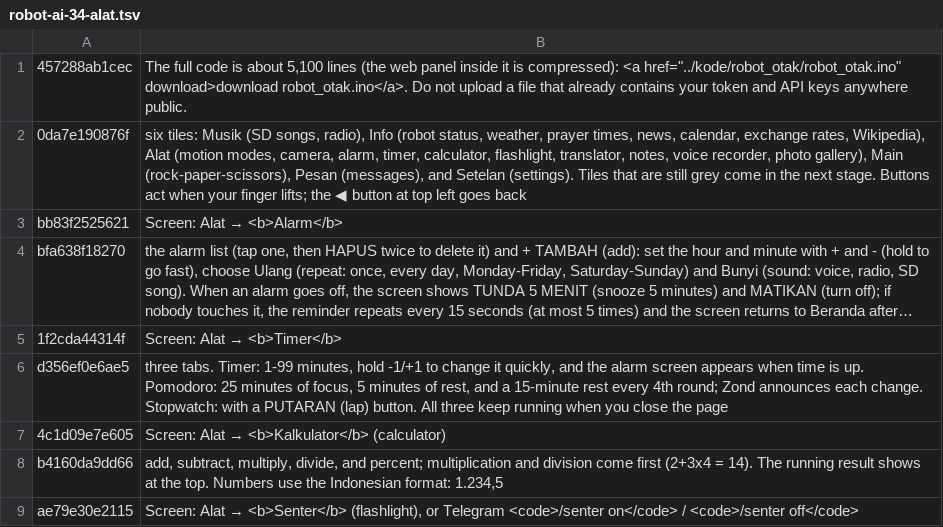
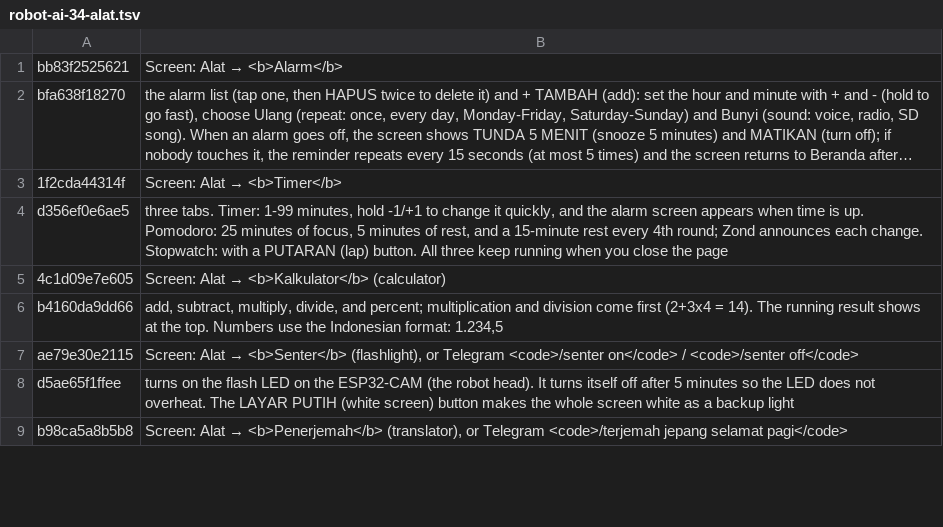
Before and after one commit to rizkyadisatria/rizkyadisatria.github.io, a TSV file: public/controller/_alat/terjemahan/robot-ai-34-alat.tsv, drawn as a sheet; only a part is shown; the shorter side is filled out with more unchanged rows; long unchanged cells end in …; the diff names each change by its address in the sheet, - before the commit and + after, or states it on an @@ line.

```diff
--- a/public/controller/_alat/terjemahan/robot-ai-34-alat.tsv
+++ b/public/controller/_alat/terjemahan/robot-ai-34-alat.tsv
-row 1: 457288ab1cec | The full code is about 5,100 lines (the web panel inside it is compressed): <a href="../kode/robot_otak/robot_otak.ino" download>download robot_otak.ino</a>. Do not upload a file that already contains your token and API keys anywhere public.
-row 2: 0da7e190876f | six tiles: Musik (SD songs, radio), Info (robot status, weather, prayer times, news, calendar, exchange rates, Wikipedia), Alat (motion modes, camera, alarm, timer, calculator, flashlight, translator, notes, voice recorder, photo gallery), Main (rock-paper-scissors), Pesan (messages), and Setelan (settings). Tiles that are still grey come in the next stage. Buttons act when your finger lifts; the ◀ button at top left goes back
```
Also changed, not shown: 6 other files.
